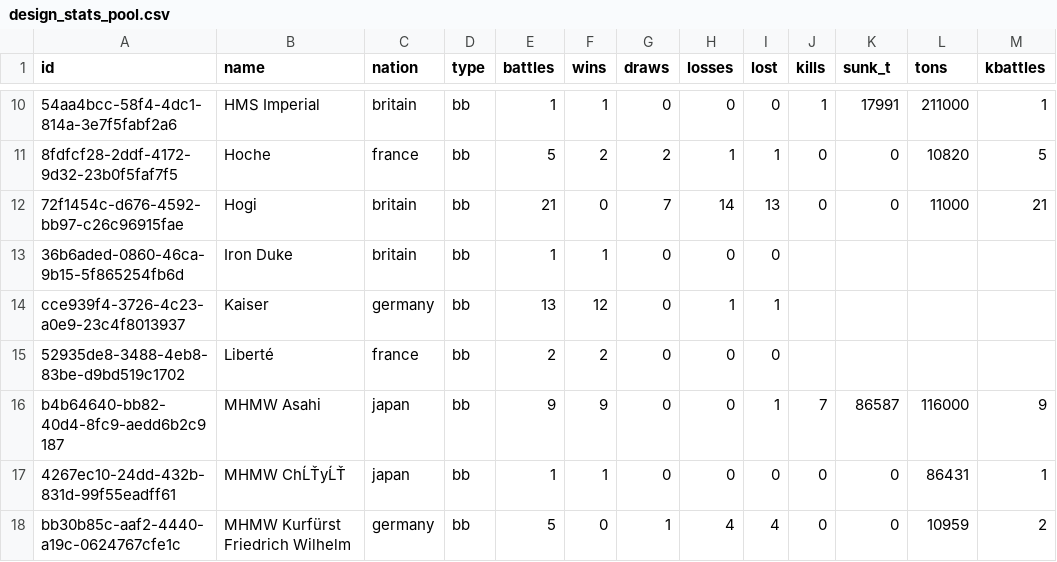
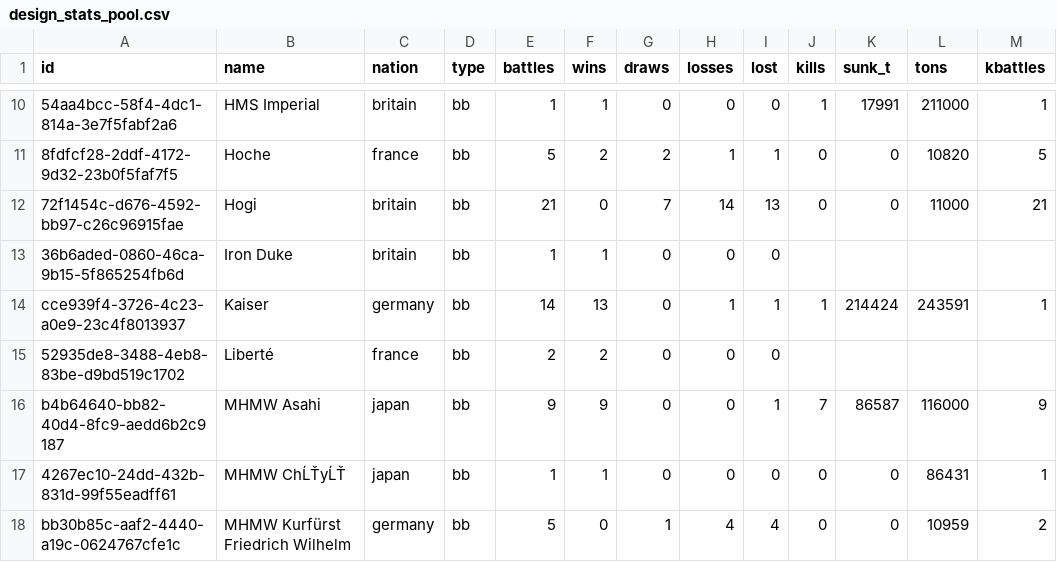
Before and after one commit to KlaudiuszLedwoch/Iron-Admiral, a CSV file: payload/Mods/IronAdmiralDesigns/design_stats_pool.csv, drawn as a sheet; only a part is shown, gaps mark what is left out; the diff names each change by its address in the sheet, - before the commit and + after, or states it on an @@ line.

Commit message:
Data and installer from development 7c52f012

```diff
--- a/payload/Mods/IronAdmiralDesigns/design_stats_pool.csv
+++ b/payload/Mods/IronAdmiralDesigns/design_stats_pool.csv
-E14 (battles): 13
+E14 (battles): 14
-F14 (wins): 12
+F14 (wins): 13
-J14 (kills): (empty)
+J14 (kills): 1
-K14 (sunk_t): (empty)
+K14 (sunk_t): 214424
-L14 (tons): (empty)
+L14 (tons): 243591
-M14 (kbattles): (empty)
+M14 (kbattles): 1
```
Also changed, not shown: 3 other files.
